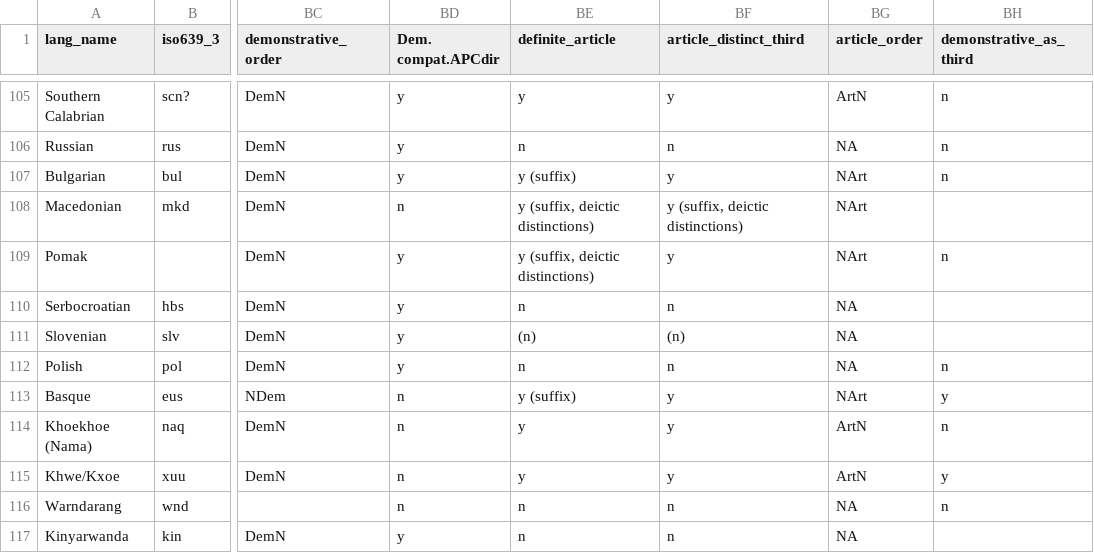
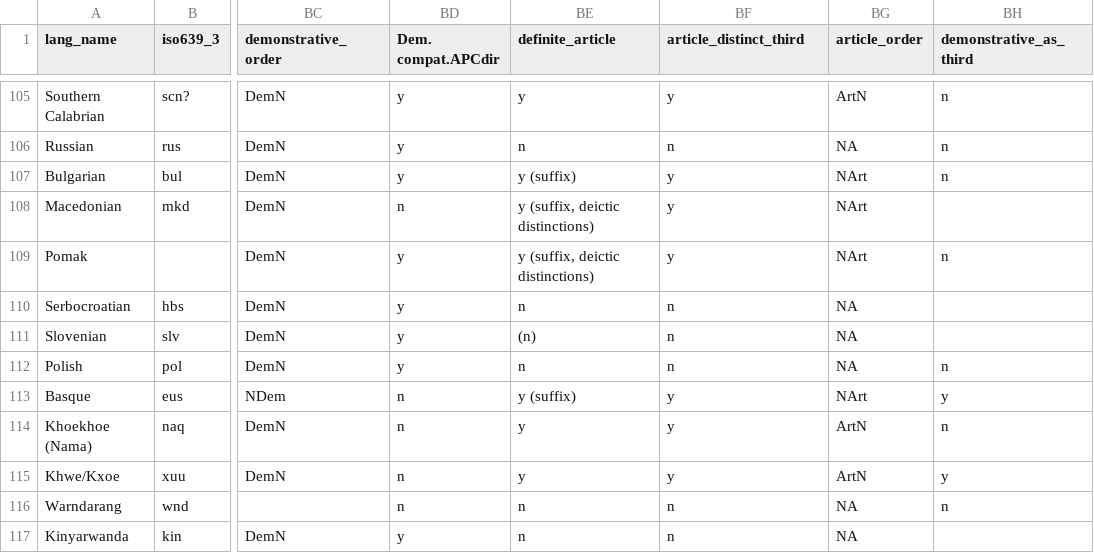
Before and after one commit to gfkpth/nominalperson_cldf, a CSV file: raw/grammarchecks.csv, drawn as a sheet; only a part is shown, gaps mark what is left out; the diff names each change by its address in the sheet, - before the commit and + after, or states it on an @@ line.

Commit message:
fixed notations in artcile_distinct_third

```diff
--- a/raw/grammarchecks.csv
+++ b/raw/grammarchecks.csv
-BF108 (article_distinct_third): y (suffix, deictic distinctions)
+BF108 (article_distinct_third): y
-BF111 (article_distinct_third): (n)
+BF111 (article_distinct_third): n
```
